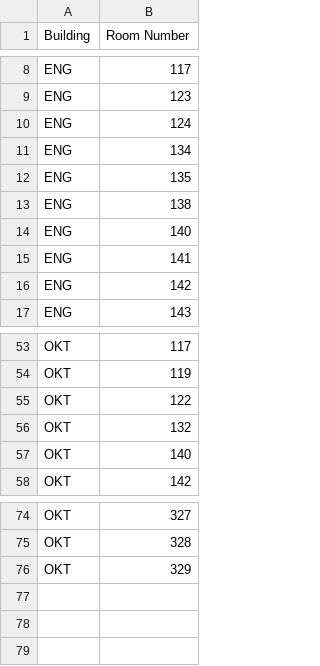
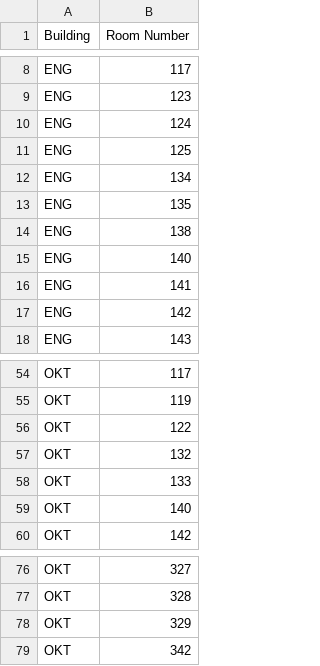
Before and after one commit to allisons212/499Team5, a CSV file: ClassData/AvailableRooms.csv, drawn as a sheet; only a part is shown, gaps mark what is left out.

Commit message:
Adjusted importRoomCSV and tested it

```diff
--- a/ClassData/AvailableRooms.csv
+++ b/ClassData/AvailableRooms.csv
@@ -10,2 +10,3 @@ ENG,123
 ENG,124
+ENG,125
 ENG,134
@@ -56,2 +57,3 @@ OKT,122
 OKT,132
+OKT,133
 OKT,140
@@ -76 +78,2 @@ OKT,328
 OKT,329
+OKT,342
```
Also changed, not shown: 2 other files.
